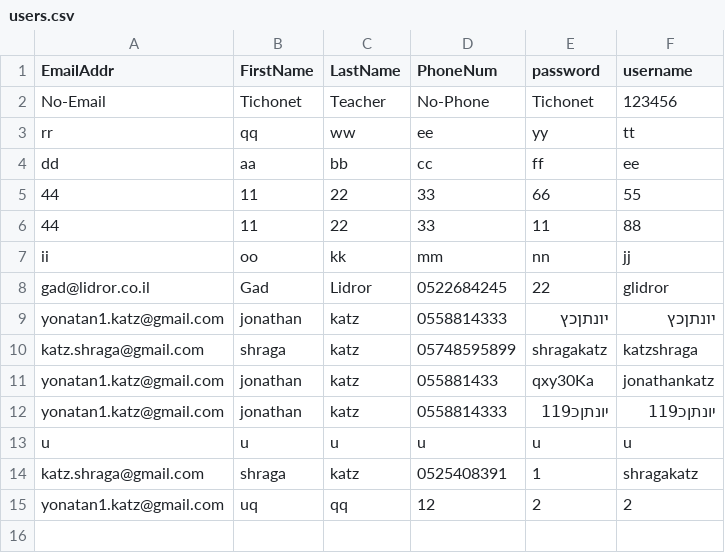
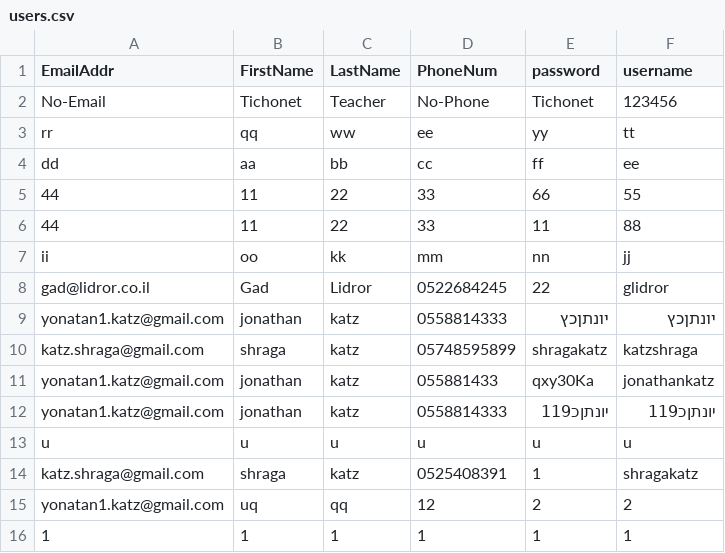
Before and after one commit to jonathankatz22/jonathankatznew1, a CSV file: jonathankatznew1/jonathankatznew1/static/Data/users.csv, drawn as a sheet.

Commit message:
last update to this day

```diff
--- a/jonathankatznew1/jonathankatznew1/static/Data/users.csv
+++ b/jonathankatznew1/jonathankatznew1/static/Data/users.csv
@@ -15 +15,2 @@ katz.shraga@gmail.com,shraga,katz,0525408391,1,shragakatz
 yonatan1.katz@gmail.com,uq,qq,12,2,2
+1,1,1,1,1,1
```
Also changed, not shown: 2 other files.
